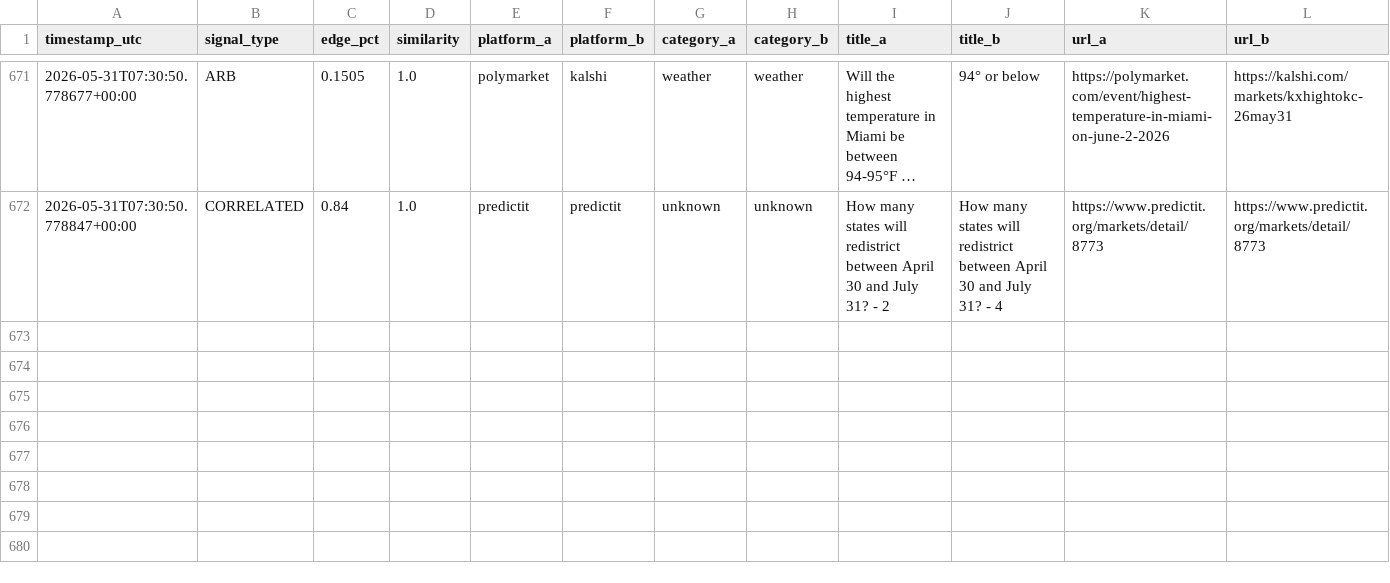
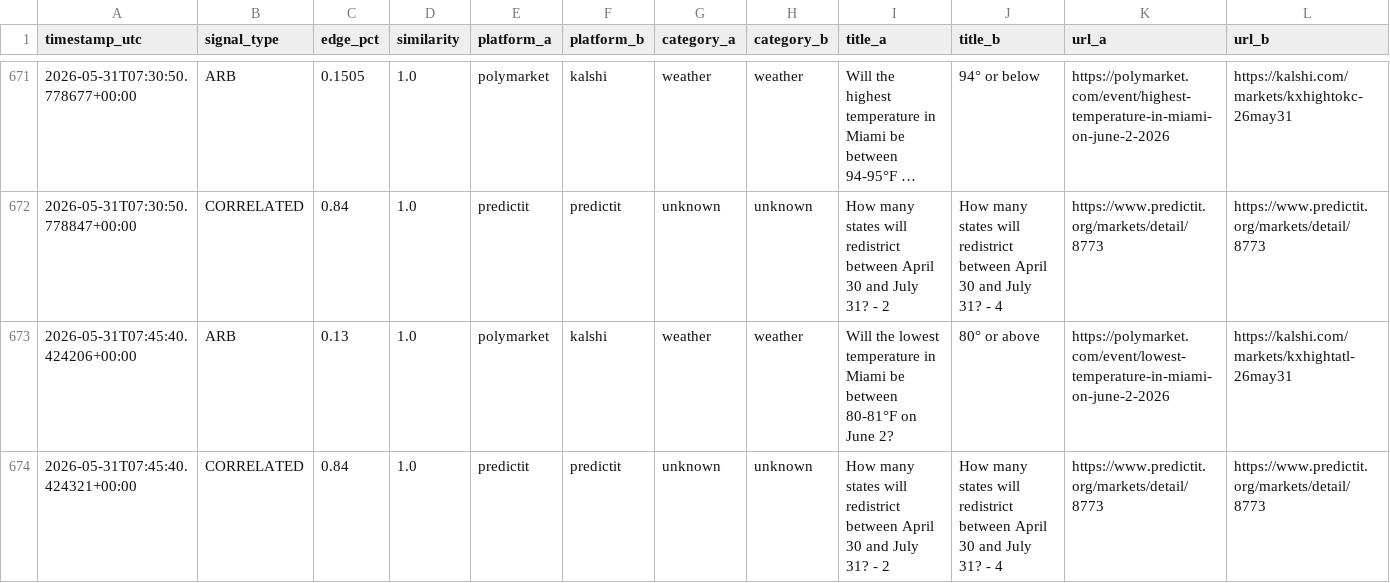
Before and after one commit to erscop/arb-scanner-v2, a CSV file: signals_log.csv, drawn as a sheet; only a part is shown, gaps mark what is left out; long unchanged cells end in …; rows hold the shown columns only; the diff names each change by its address in the sheet, - before the commit and + after, or states it on an @@ line.

```diff
--- a/signals_log.csv
+++ b/signals_log.csv
+row 673: 2026-05-31T07:45:40.424206+00:00 | ARB | 0.13 | 1.0 | polymarket | kalshi | weather | weather | Will the lowest temperature in Miami be between 80-81°F on June 2? | 80° or above | https://polymarket.com/event/lowest-temperature-in-miami-on-june-2-2026 | https://kalshi.com/markets/kxhightatl-26may31
+row 674: 2026-05-31T07:45:40.424321+00:00 | CORRELATED | 0.84 | 1.0 | predictit | predictit | unknown | unknown | How many states will redistrict between April 30 and July 31? - 2 | How many states will redistrict between April 30 and July 31? - 4 | https://www.predictit.org/markets/detail/8773 | https://www.predictit.org/markets/detail/8773
```
Also changed, not shown: 1 other file.
